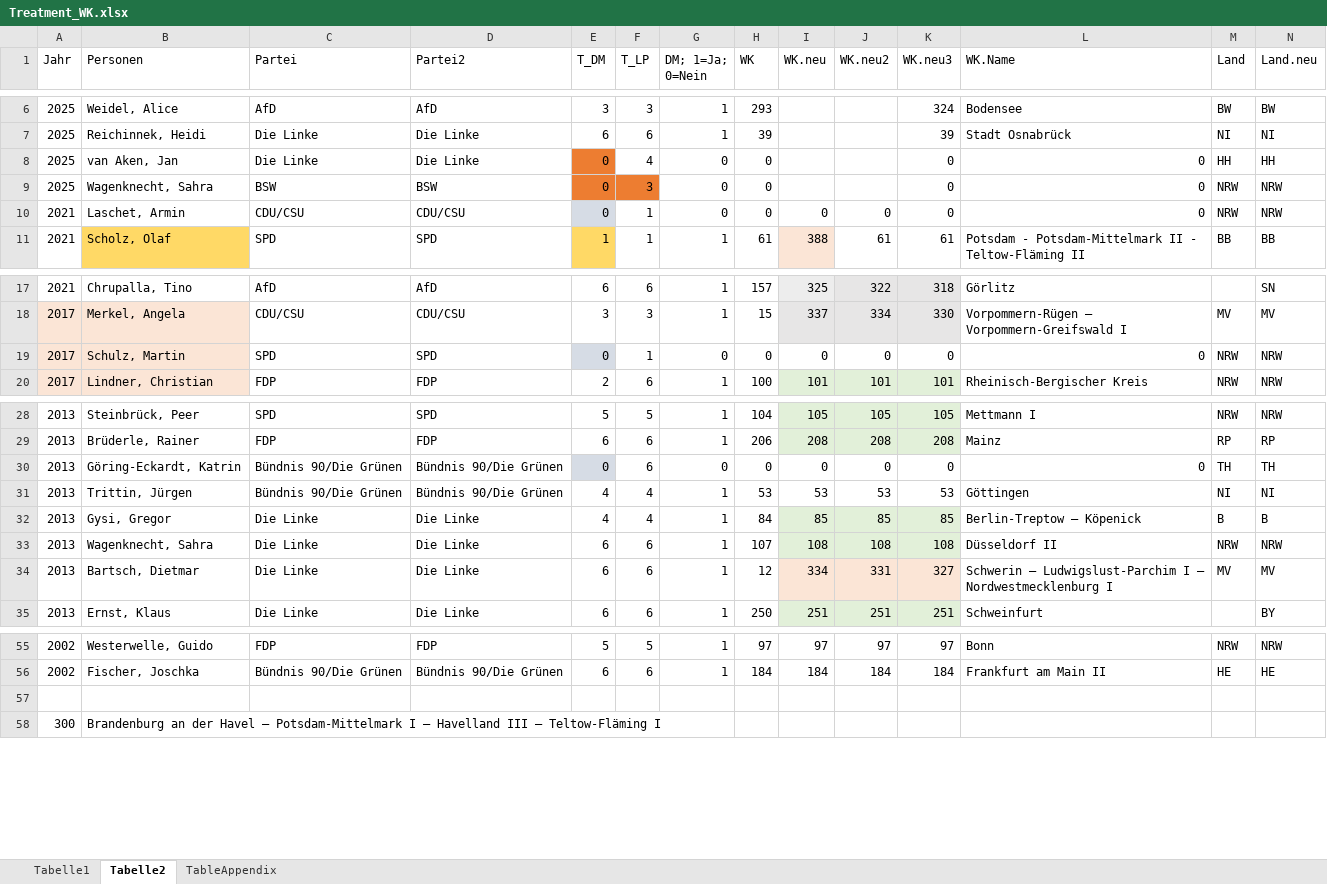
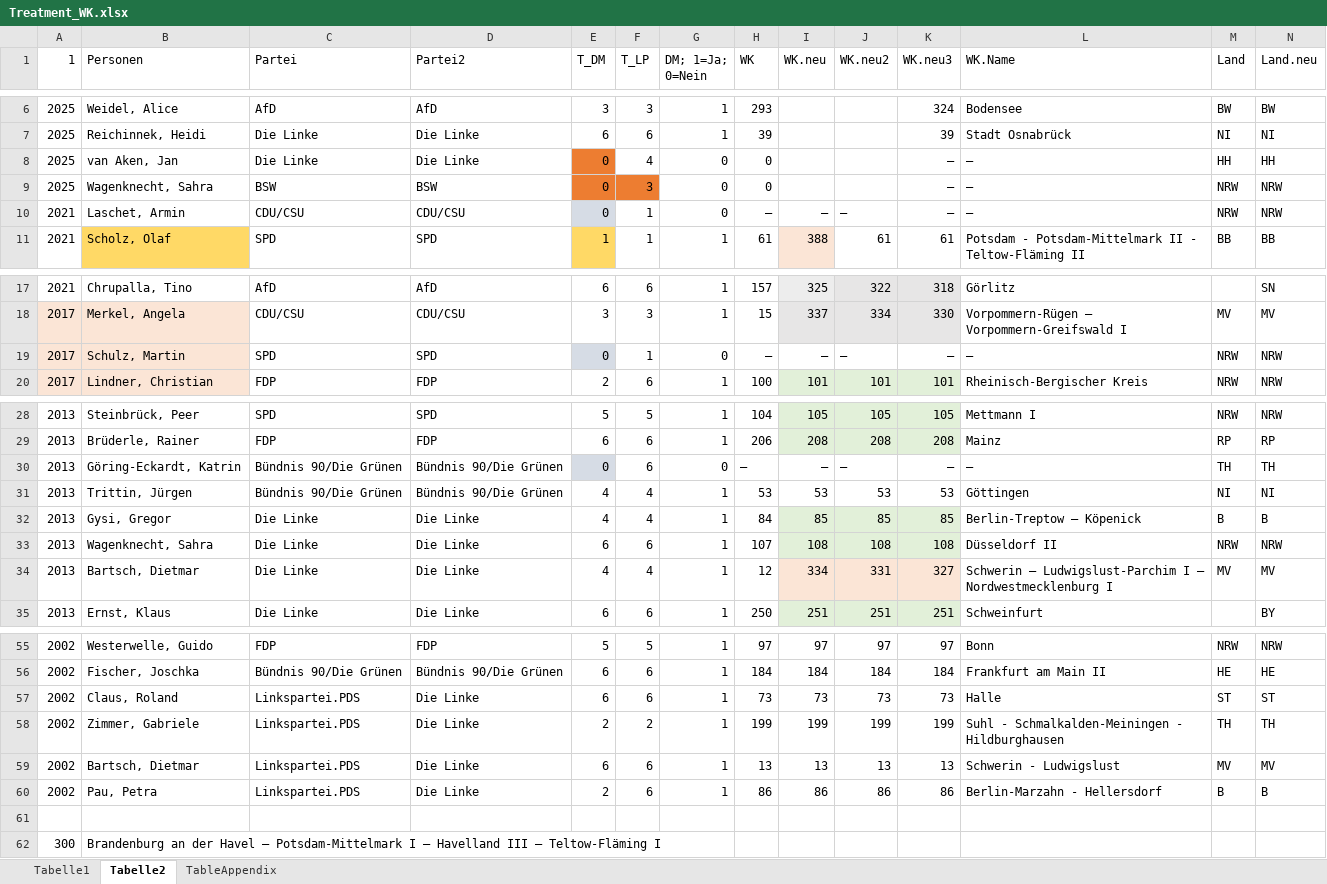
Before and after one commit to AnLeWe/B.A.-Spitzenkandidaten, an Excel workbook: Data/Treatment_WK.xlsx, sheet Tabelle2, drawn as a sheet; only a part is shown, gaps mark what is left out; values as stored, in another font and other column widths than the file's, no borders; rows hold the shown columns only; the diff names each change by its address in the sheet, - before the commit and + after, or states it on an @@ line.

Commit message:
all candidates

```diff
--- a/Data/Treatment_WK.xlsx (sheet Tabelle2)
+++ b/Data/Treatment_WK.xlsx (sheet Tabelle2)
-A1: Jahr
+A1: 1
-K8:K10 (WK.neu3): 0
+K8:K10 (WK.neu3): –
-L8:L10 (WK.Name): 0
+L8:L10 (WK.Name): –
-H10 (WK): 0
+H10 (WK): –
-I10 (WK.neu): 0
+I10 (WK.neu): –
-J10 (WK.neu2): 0
+J10 (WK.neu2): –
-H19 (WK): 0
+H19 (WK): –
-I19 (WK.neu): 0
+I19 (WK.neu): –
-J19 (WK.neu2): 0
+J19 (WK.neu2): –
-K19 (WK.neu3): 0
+K19 (WK.neu3): –
-L19 (WK.Name): 0
+L19 (WK.Name): –
-H30 (WK): 0
+H30 (WK): –
-I30 (WK.neu): 0
+I30 (WK.neu): –
-J30 (WK.neu2): 0
+J30 (WK.neu2): –
-K30 (WK.neu3): 0
+K30 (WK.neu3): –
-L30 (WK.Name): 0
+L30 (WK.Name): –
-E34 (T_DM): 6
+E34 (T_DM): 4
-F34 (T_LP): 6
+F34 (T_LP): 4
+row 57: 2002 | Claus, Roland | Linkspartei.PDS | Die Linke | 6 | 6 | 1 | 73 | 73 | 73 | 73 | Halle | ST | ST
+row 58: 2002 | Zimmer, Gabriele | Linkspartei.PDS | Die Linke | 2 | 2 | 1 | 199 | 199 | 199 | 199 | Suhl - Schmalkalden-Meiningen - Hildburghausen | TH | TH
+row 59: 2002 | Bartsch, Dietmar | Linkspartei.PDS | Die Linke | 6 | 6 | 1 | 13 | 13 | 13 | 13 | Schwerin - Ludwigslust | MV | MV
+row 60: 2002 | Pau, Petra | Linkspartei.PDS | Die Linke | 2 | 6 | 1 | 86 | 86 | 86 | 86 | Berlin-Marzahn - Hellersdorf | B | B
```
